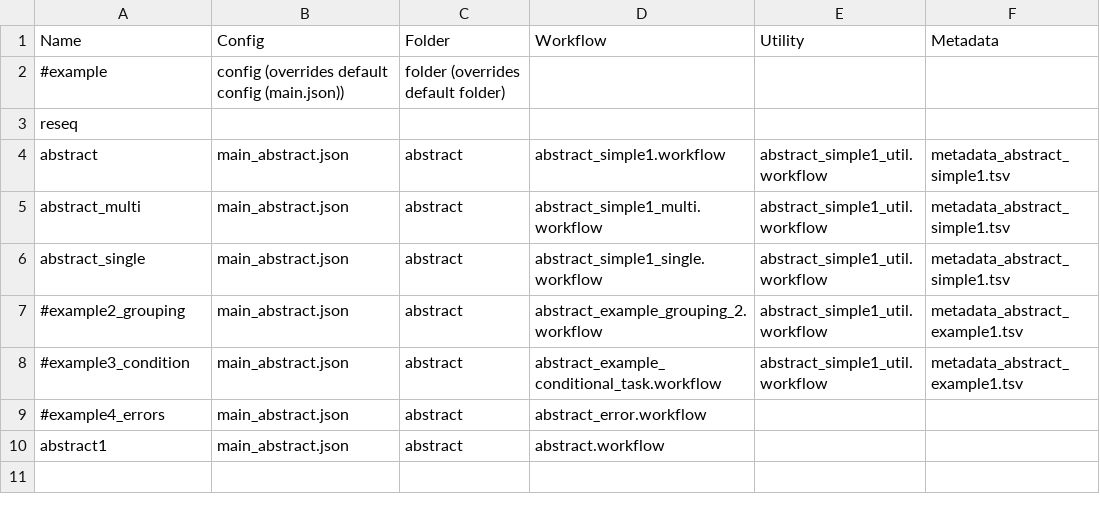
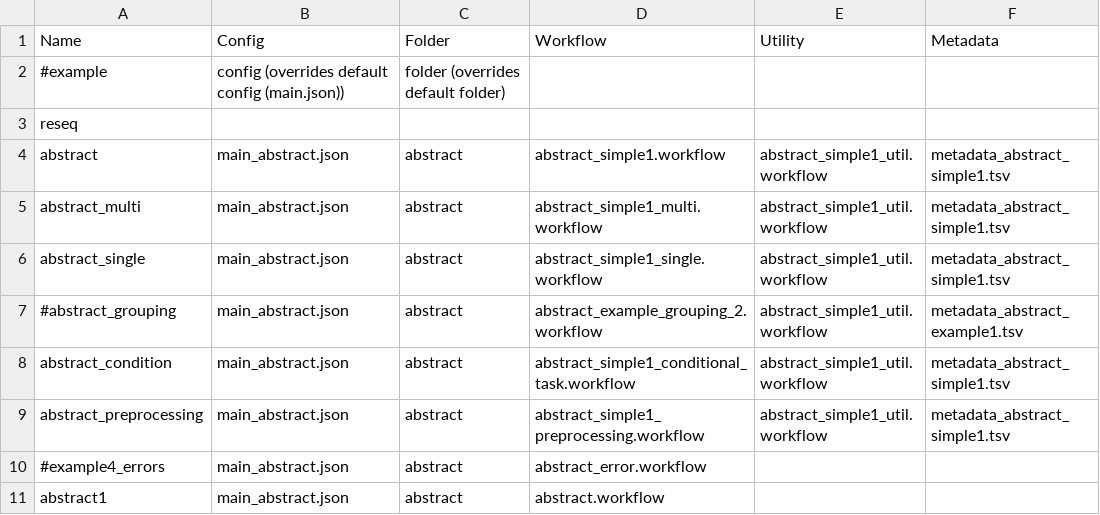
Before and after one commit to thiema/StruP, a TSV file: easyflow/src/easyflow/custom/examples/examples.tsv, drawn as a sheet.

```diff
--- a/easyflow/src/easyflow/custom/examples/examples.tsv
+++ b/easyflow/src/easyflow/custom/examples/examples.tsv
@@ -6,4 +6,5 @@ abstract_multi	main_abstract.json	abstract	abstract_simple1_multi.workflow	abstr
 abstract_single	main_abstract.json	abstract	abstract_simple1_single.workflow	abstract_simple1_util.workflow	metadata_abstract_simple1.tsv
-#example2_grouping	main_abstract.json	abstract	abstract_example_grouping_2.workflow	abstract_simple1_util.workflow	metadata_abstract_example1.tsv
-#example3_condition	main_abstract.json	abstract	abstract_example_conditional_task.workflow	abstract_simple1_util.workflow	metadata_abstract_example1.tsv
+#abstract_grouping	main_abstract.json	abstract	abstract_example_grouping_2.workflow	abstract_simple1_util.workflow	metadata_abstract_example1.tsv
+abstract_condition	main_abstract.json	abstract	abstract_simple1_conditional_task.workflow	abstract_simple1_util.workflow	metadata_abstract_simple1.tsv
+abstract_preprocessing	main_abstract.json	abstract	abstract_simple1_preprocessing.workflow	abstract_simple1_util.workflow	metadata_abstract_simple1.tsv
 #example4_errors	main_abstract.json	abstract	abstract_error.workflow
```
Also changed, not shown: 15 other files.
